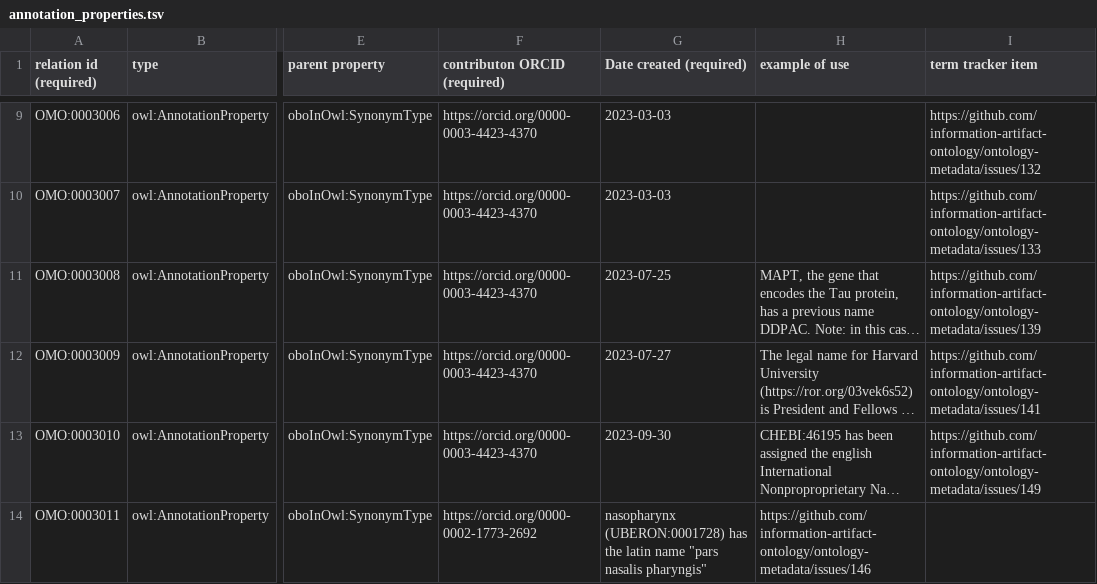
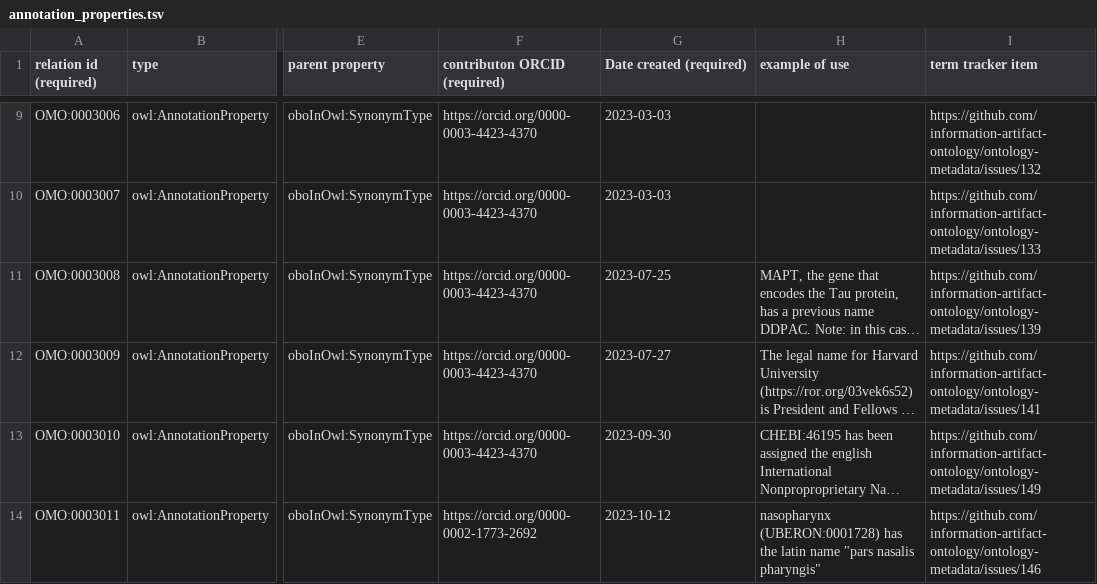
Before and after one commit to information-artifact-ontology/ontology-metadata, a TSV file: src/templates/annotation_properties.tsv, drawn as a sheet; only a part is shown, gaps mark what is left out; long unchanged cells end in …; the diff names each change by its address in the sheet, - before the commit and + after, or states it on an @@ line.

Commit message:
Fix templare and merge inn and latin

```diff
--- a/src/templates/annotation_properties.tsv
+++ b/src/templates/annotation_properties.tsv
-G14 (Date created (required)): nasopharynx (UBERON:0001728) has the latin name "pars nasalis pharyngis"
+G14 (Date created (required)): 2023-10-12
-H14 (example of use): https://github.com/information-artifact-ontology/ontology-metadata/issues/146
+H14 (example of use): nasopharynx (UBERON:0001728) has the latin name "pars nasalis pharyngis"
-I14 (term tracker item): (empty)
+I14 (term tracker item): https://github.com/information-artifact-ontology/ontology-metadata/issues/146
```
Also changed, not shown: 1 other file.
